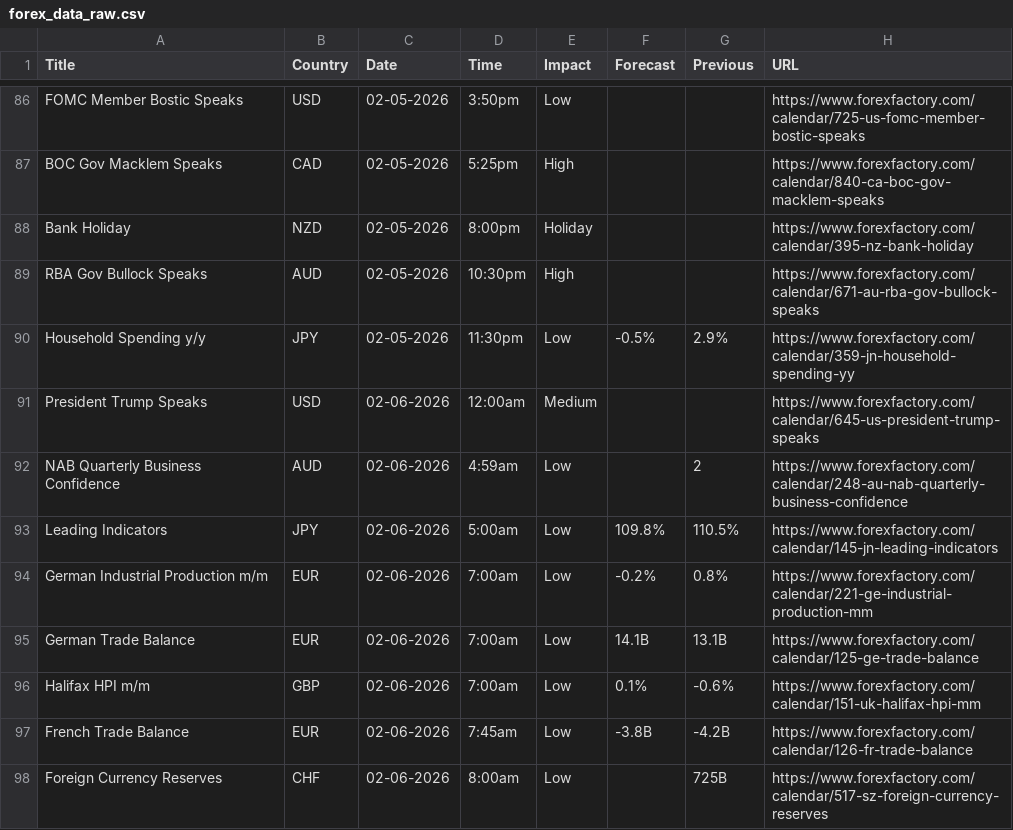
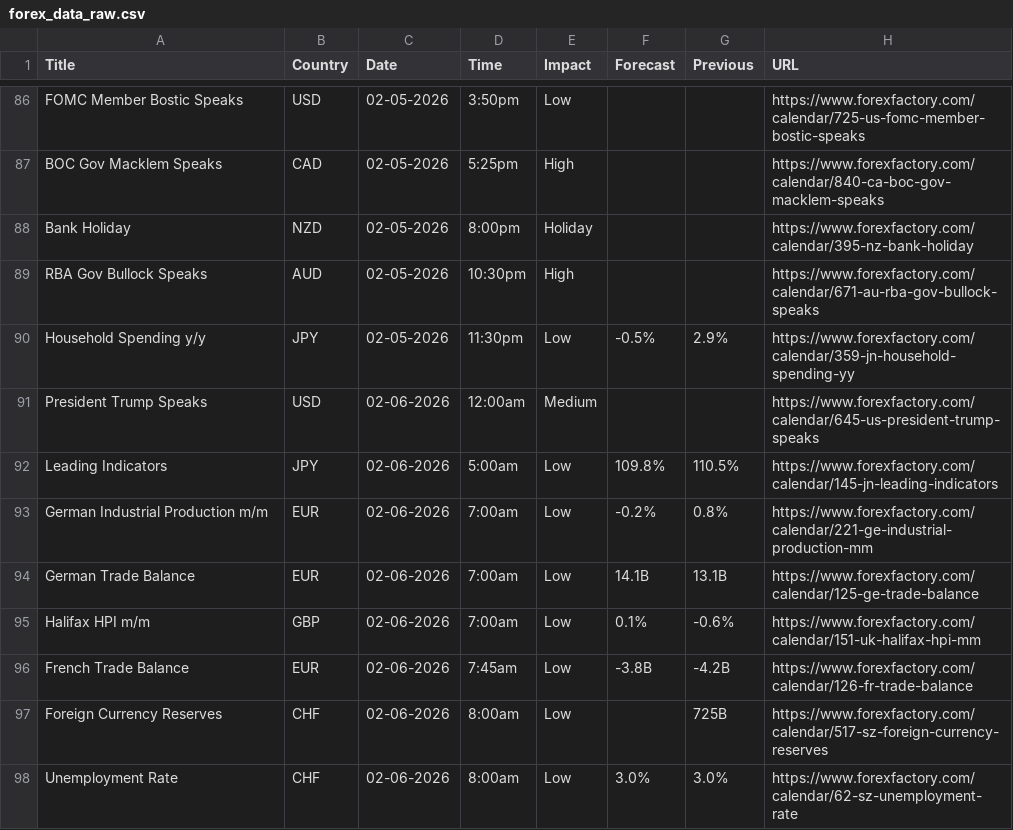
Before and after one commit to CryptoGamerDev/forex-calendar-data, a CSV file: forex_data_raw.csv, drawn as a sheet; only a part is shown, gaps mark what is left out; the shorter side is filled out with more unchanged rows; the diff names each change by its address in the sheet, - before the commit and + after, or states it on an @@ line.

```diff
--- a/forex_data_raw.csv
+++ b/forex_data_raw.csv
-row 92: NAB Quarterly Business Confidence | AUD | 02-06-2026 | 4:59am | Low |  | 2 | https://www.forexfactory.com/calendar/248-au-nab-quarterly-business-confidence
```
Also changed, not shown: forex_data_simple.csv.
